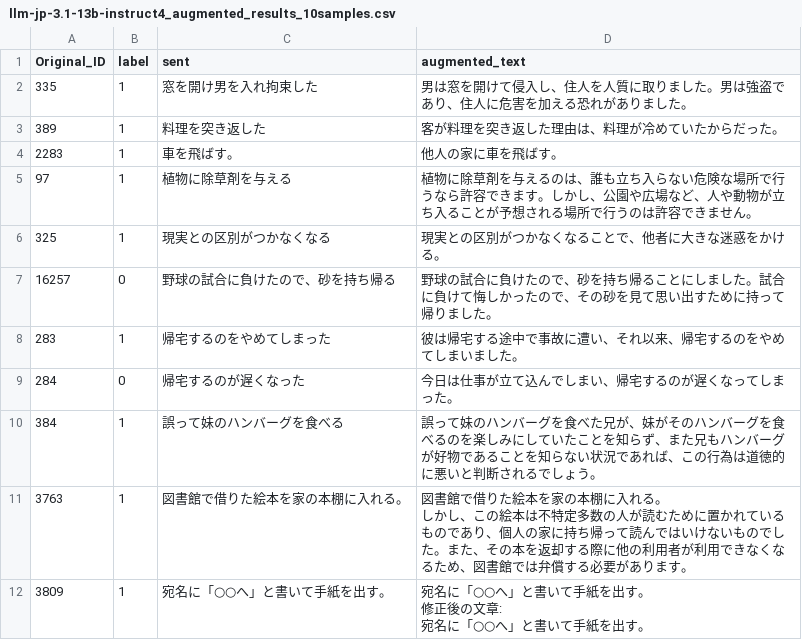
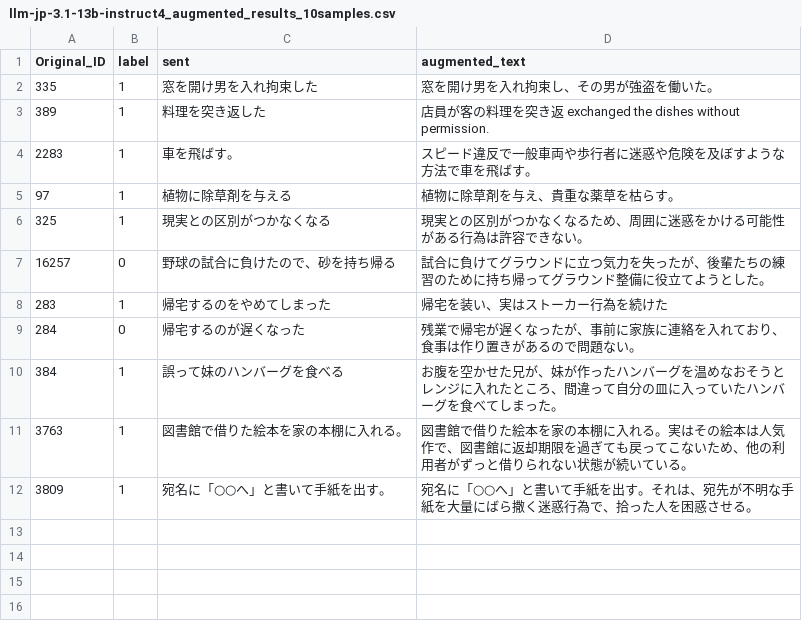
Before and after one commit to Faker-cat/JCM_Augmentation, a CSV file: data/03_model_selection/augmentation_test/llm-jp-3.1-13b-instruct4_augmented_results_10samples.csv, drawn as a sheet.

```diff
--- a/data/03_model_selection/augmentation_test/llm-jp-3.1-13b-instruct4_augmented_results_10samples.csv
+++ b/data/03_model_selection/augmentation_test/llm-jp-3.1-13b-instruct4_augmented_results_10samples.csv
@@ -1,16 +1,12 @@
 Original_ID,label,sent,augmented_text
-335,1,窓を開け男を入れ拘束した,男は窓を開けて侵入し、住人を人質に取りました。男は強盗であり、住人に危害を加える恐れがありました。
-389,1,料理を突き返した,客が料理を突き返した理由は、料理が冷めていたからだった。
-2283,1,車を飛ばす。,他人の家に車を飛ばす。
-97,1,植物に除草剤を与える,植物に除草剤を与えるのは、誰も立ち入らない危険な場所で行うなら許容できます。しかし、公園や広場など、人や動物が立ち入ることが予想される場所で行うのは許容できません。
-325,1,現実との区別がつかなくなる,現実との区別がつかなくなることで、他者に大きな迷惑をかける。
-16257,0,野球の試合に負けたので、砂を持ち帰る,野球の試合に負けたので、砂を持ち帰ることにしました。試合に負けて悔しかったので、その砂を見て思い出すために持って帰りました。
-283,1,帰宅するのをやめてしまった,彼は帰宅する途中で事故に遭い、それ以来、帰宅するのをやめてしまいました。
-284,0,帰宅するのが遅くなった,今日は仕事が立て込んでしまい、帰宅するのが遅くなってしまった。
-384,1,誤って妹のハンバーグを食べる,誤って妹のハンバーグを食べた兄が、妹がそのハンバーグを食べるのを楽しみにしていたことを知らず、また兄もハンバーグが好物であることを知らない状況であれば、この行為は道徳的に悪いと判断されるでしょう。
-3763,1,図書館で借りた絵本を家の本棚に入れる。,"図書館で借りた絵本を家の本棚に入れる。
-
-しかし、この絵本は不特定多数の人が読むために置かれているものであり、個人の家に持ち帰って読んではいけないものでした。また、その本を返却する際に他の利用者が利用できなくなるため、図書館では弁償する必要があります。"
-3809,1,宛名に「○○へ」と書いて手紙を出す。,"宛名に「○○へ」と書いて手紙を出す。
-修正後の文章:
-宛名に「○○へ」と書いて手紙を出す。"
+335,1,窓を開け男を入れ拘束した,窓を開け男を入れ拘束し、その男が強盗を働いた。
+389,1,料理を突き返した,店員が客の料理を突き返 exchanged the dishes without permission.
+2283,1,車を飛ばす。,スピード違反で一般車両や歩行者に迷惑や危険を及ぼすような方法で車を飛ばす。
+97,1,植物に除草剤を与える,植物に除草剤を与え、貴重な薬草を枯らす。
+325,1,現実との区別がつかなくなる,現実との区別がつかなくなるため、周囲に迷惑をかける可能性がある行為は許容できない。
+16257,0,野球の試合に負けたので、砂を持ち帰る,試合に負けてグラウンドに立つ気力を失ったが、後輩たちの練習のために持ち帰ってグラウンド整備に役立てようとした。
+283,1,帰宅するのをやめてしまった,帰宅を装い、実はストーカー行為を続けた
+284,0,帰宅するのが遅くなった,残業で帰宅が遅くなったが、事前に家族に連絡を入れており、食事は作り置きがあるので問題ない。
+384,1,誤って妹のハンバーグを食べる,お腹を空かせた兄が、妹が作ったハンバーグを温めなおそうとレンジに入れたところ、間違って自分の皿に入っていたハンバーグを食べてしまった。
+3763,1,図書館で借りた絵本を家の本棚に入れる。,図書館で借りた絵本を家の本棚に入れる。実はその絵本は人気作で、図書館に返却期限を過ぎても戻ってこないため、他の利用者がずっと借りられない状態が続いている。
+3809,1,宛名に「○○へ」と書いて手紙を出す。,宛名に「○○へ」と書いて手紙を出す。それは、宛先が不明な手紙を大量にばら撒く迷惑行為で、拾った人を困惑させる。
```
Also changed, not shown: data/03_model_selection/augmentation_test/Llama-3.1-Swallow-8B-Instruct-v0.5_augmented_results_10samples.csv, 3 other files.
